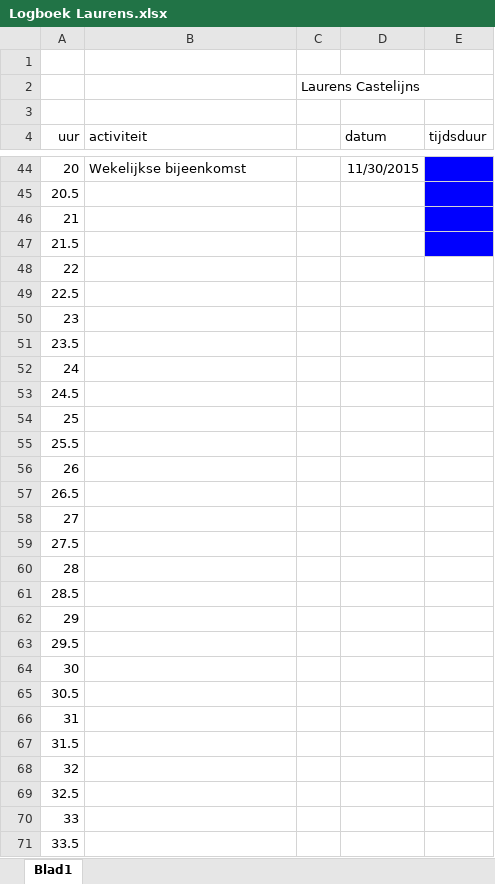
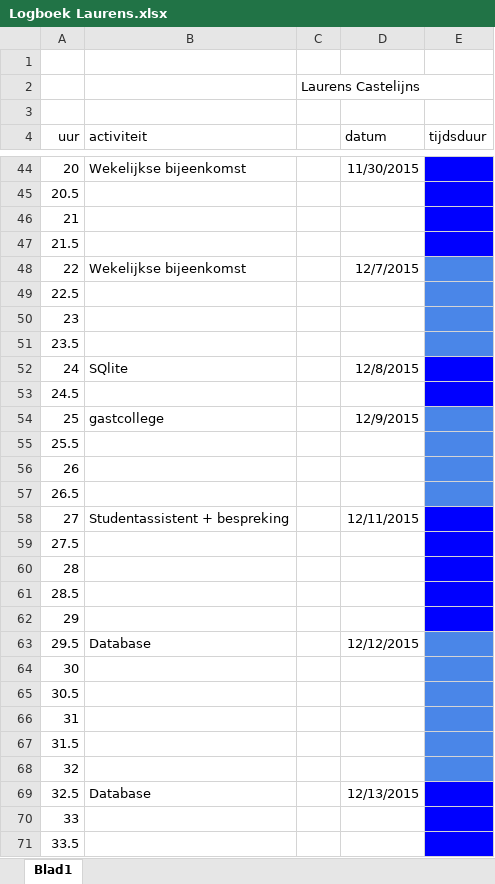
Before and after one commit to Agarwaemben/UUIntroProject, an Excel workbook: Drive/Logboeken/Logboek Laurens.xlsx, sheet Blad1, drawn as a sheet; only a part is shown, gaps mark what is left out; values as stored, in another font and other column widths than the file's, no borders; charts and pictures not drawn; the diff covers the shown part only; the diff names each change by its address in the sheet, - before the commit and + after, or states it on an @@ line.

```diff
--- a/Drive/Logboeken/Logboek Laurens.xlsx (sheet Blad1)
+++ b/Drive/Logboeken/Logboek Laurens.xlsx (sheet Blad1)
-B48 (activiteit): (empty)
+B48 (activiteit): Wekelijkse bijeenkomst
-D48 (datum): (empty)
+D48 (datum): 12/7/2015
-E48:E51 fill: none
+E48:E51 fill: #4A86E8
-B52 (activiteit): (empty)
+B52 (activiteit): SQlite
-D52 (datum): (empty)
+D52 (datum): 12/8/2015
-E52:E53 fill: none
+E52:E53 fill: #0000FF
-B54 (activiteit): (empty)
+B54 (activiteit): gastcollege
-D54 (datum): (empty)
+D54 (datum): 12/9/2015
-E54:E57 fill: none
+E54:E57 fill: #4A86E8
-B58 (activiteit): (empty)
+B58 (activiteit): Studentassistent + bespreking
-D58 (datum): (empty)
+D58 (datum): 12/11/2015
-E58:E62 fill: none
+E58:E62 fill: #0000FF
-B63 (activiteit): (empty)
+B63 (activiteit): Database
-D63 (datum): (empty)
+D63 (datum): 12/12/2015
-E63:E68 fill: none
+E63:E68 fill: #4A86E8
-B69 (activiteit): (empty)
+B69 (activiteit): Database
-D69 (datum): (empty)
+D69 (datum): 12/13/2015
-E69:E71 fill: none
+E69:E71 fill: #0000FF
```
Also changed, not shown: cell formats elsewhere in this sheet, Drive/Logboeken/Logboek Felix.xlsx.
